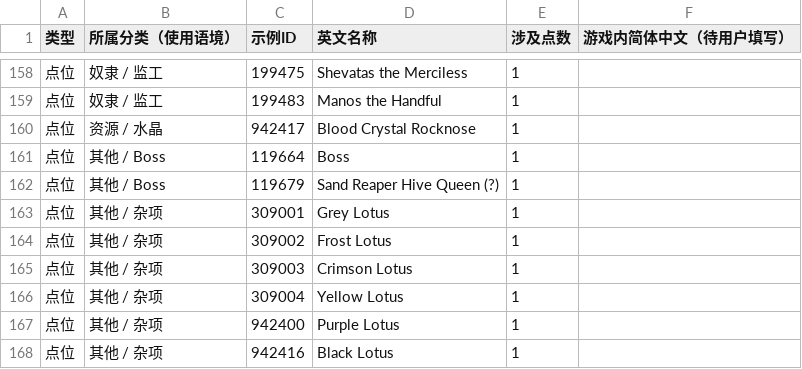
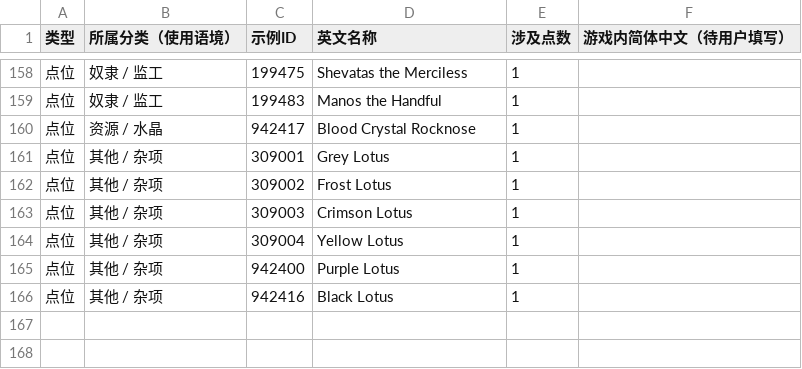
Before and after one commit to dzzsb666/The-Exiled-Lands, a CSV file: data/pending-translations.csv, drawn as a sheet; only a part is shown, gaps mark what is left out; the diff names each change by its address in the sheet, - before the commit and + after, or states it on an @@ line.

```diff
--- a/data/pending-translations.csv
+++ b/data/pending-translations.csv
-row 161: 点位 | 其他 / Boss | 119664 | Boss | 1
-row 162: 点位 | 其他 / Boss | 119679 | Sand Reaper Hive Queen (?) | 1
```
Also changed, not shown: public/data/pending-translations.csv, 7 other files.
